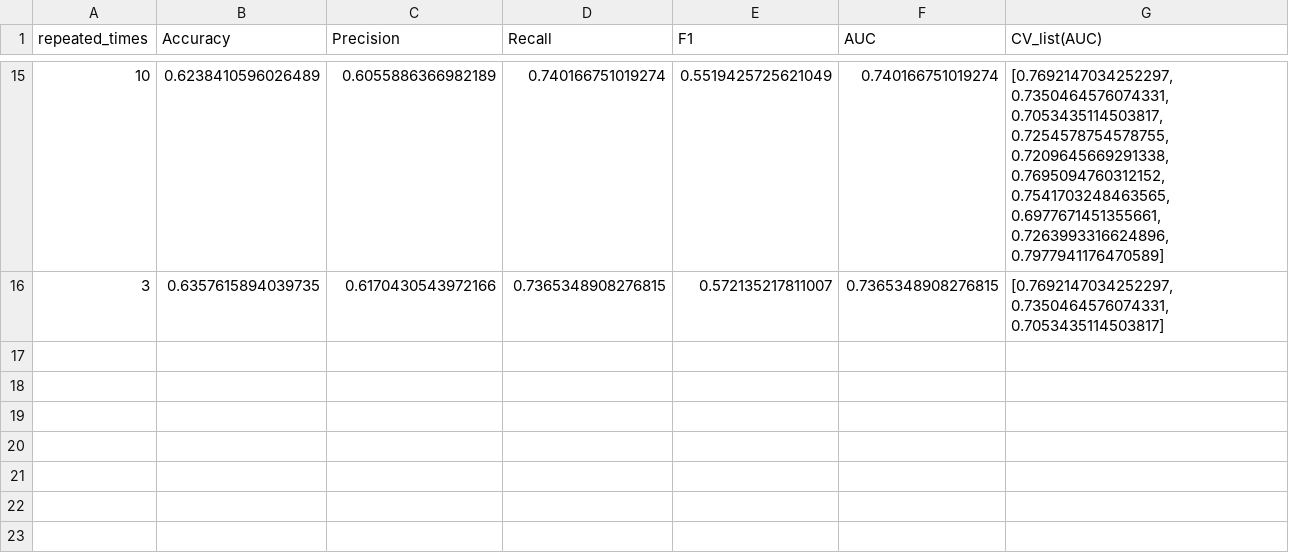
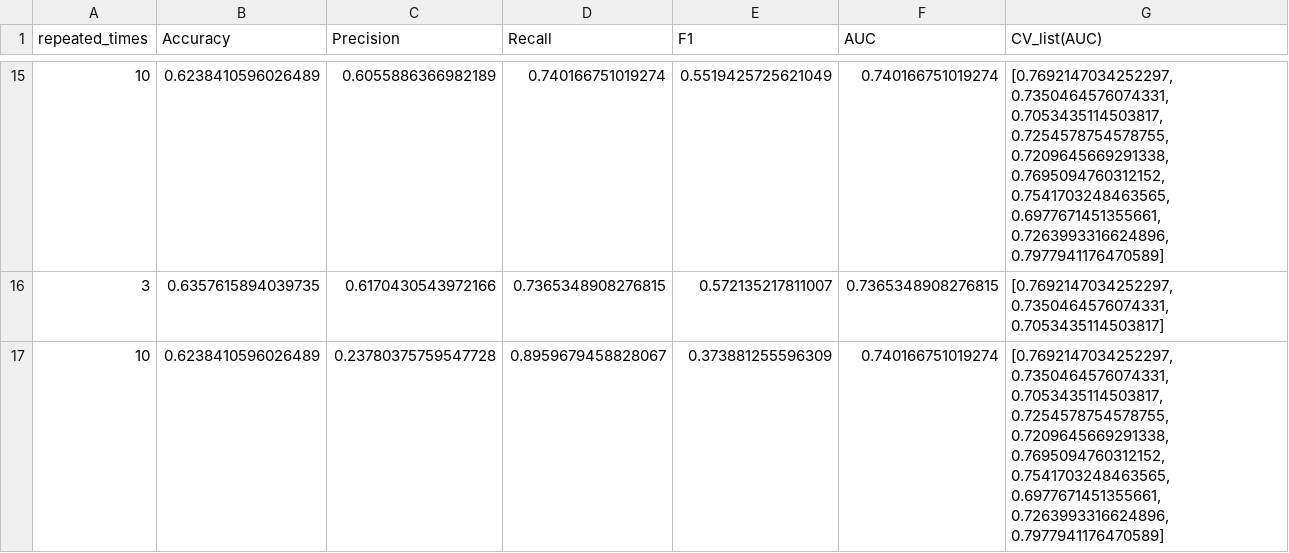
Before and after one commit to NathanTPeck/ISECoursework, a CSV file: results/pytorch_NB.csv, drawn as a sheet; only a part is shown, gaps mark what is left out.

```diff
--- a/results/pytorch_NB.csv
+++ b/results/pytorch_NB.csv
@@ -16 +16,2 @@ repeated_times,Accuracy,Precision,Recall,F1,AUC,CV_list(AUC)
 3,0.6357615894039735,0.6170430543972166,0.7365348908276815,0.572135217811007,0.7365348908276815,"[0.7692147034252297, 0.7350464576074331, 0.7053435114503817]"
+10,0.6238410596026489,0.23780375759547728,0.8959679458828067,0.373881255596309,0.740166751019274,"[0.7692147034252297, 0.7350464576074331, 0.7053435114503817, 0.7254578754578755, 0.7209645669291338, 0.7695094760312152, 0.7541703248463565, 0.6977671451355661, 0.7263993316624896, 0.7977941176470589]"
```
Also changed, not shown: results/incubator-mxnet_CNN.csv, results/incubator-mxnet_NB.csv, 17 other files.
